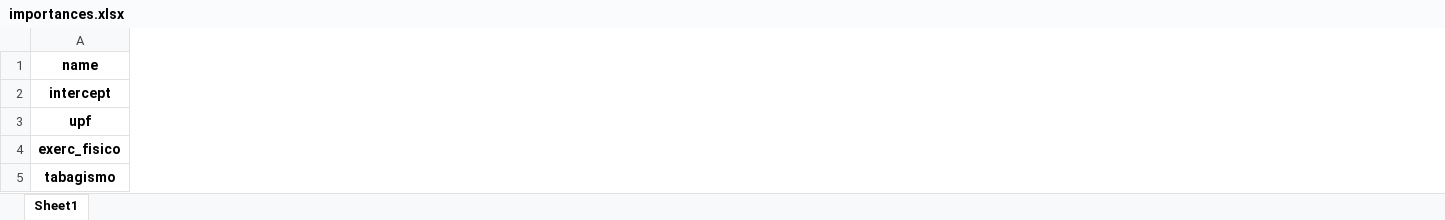
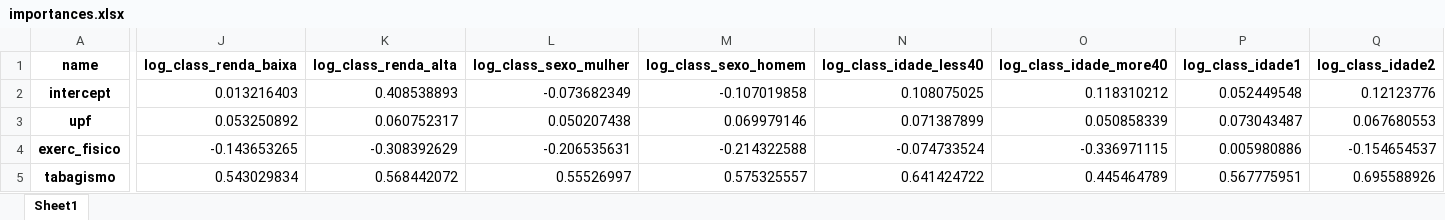
Before and after one commit to datasci4health/projects2023, an Excel workbook: DAGroup/notebooks/generated_data/pns_data_models/importances.xlsx, sheet Sheet1, drawn as a sheet; only a part is shown, gaps mark what is left out; values as stored, in another font and other column widths than the file's, no borders; the diff covers the shown part only; the diff names each change by its address in the sheet, - before the commit and + after, or states it on an @@ line.

```diff
--- a/DAGroup/notebooks/generated_data/pns_data_models/importances.xlsx (sheet Sheet1)
+++ b/DAGroup/notebooks/generated_data/pns_data_models/importances.xlsx (sheet Sheet1)
+column J (log_class_renda_baixa), rows 2-5: 0.013216403 | 0.053250892 | -0.143653265 | 0.543029834
+column K (log_class_renda_alta), rows 2-5: 0.408538893 | 0.060752317 | -0.308392629 | 0.568442072
+column L (log_class_sexo_mulher), rows 2-5: -0.073682349 | 0.050207438 | -0.206535631 | 0.55526997
+column M (log_class_sexo_homem), rows 2-5: -0.107019858 | 0.069979146 | -0.214322588 | 0.575325557
+column N (log_class_idade_less40), rows 2-5: 0.108075025 | 0.071387899 | -0.074733524 | 0.641424722
+column O (log_class_idade_more40), rows 2-5: 0.118310212 | 0.050858339 | -0.336971115 | 0.445464789
+column P (log_class_idade1), rows 2-5: 0.052449548 | 0.073043487 | 0.005980886 | 0.567775951
+column Q (log_class_idade2), rows 2-5: 0.12123776 | 0.067680553 | -0.154654537 | 0.695588926
```
Also changed, not shown: 6 added rows, 6 removed rows, 9 added columns and 104 edited cells elsewhere in this sheet, DAGroup/notebooks/generated_data/pns_data_models/metrics.xlsx, 4 other files.
